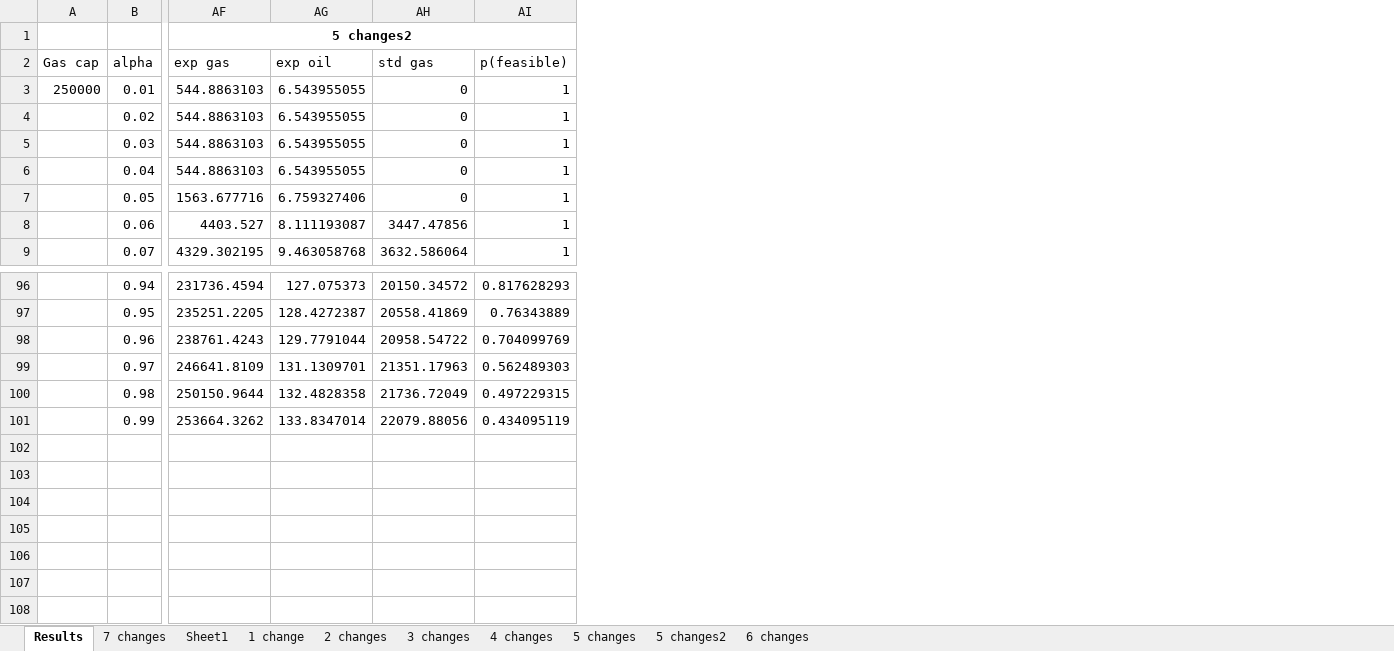
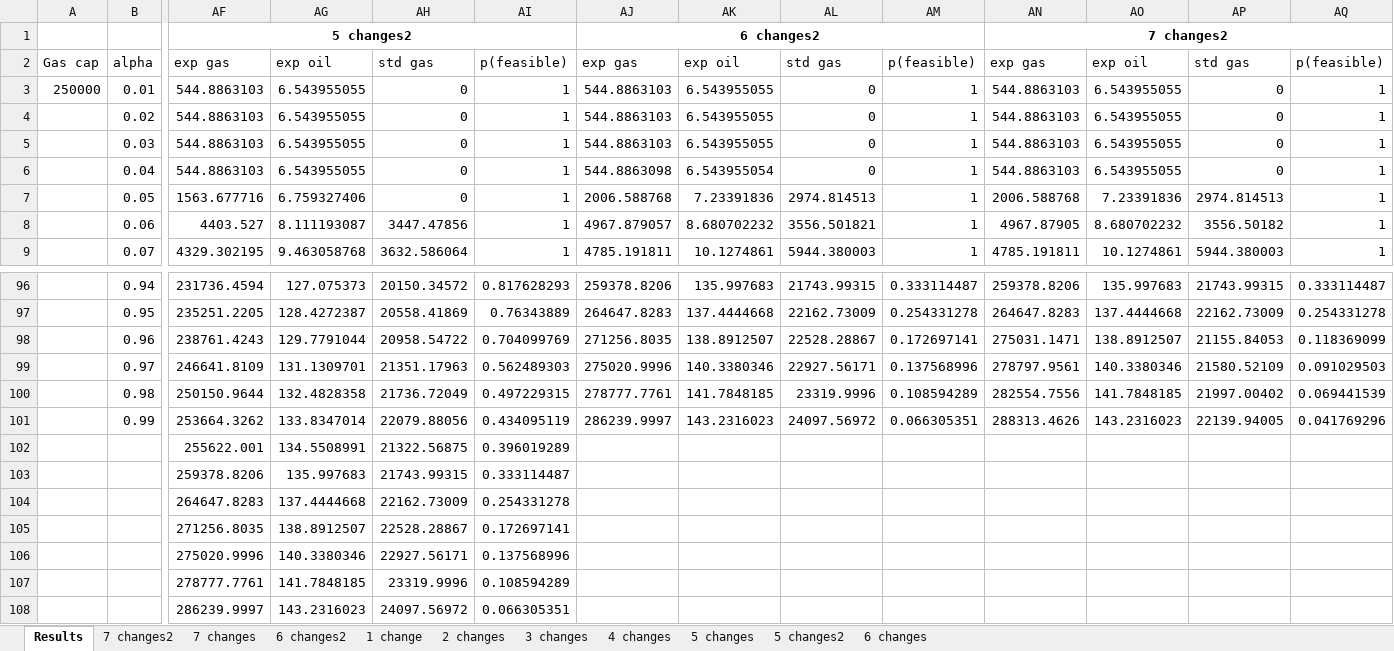
Before and after one commit to bendiw/OilOpt, an Excel workbook: results/mop/Confidence Intervals zero.xlsx, sheet Results, drawn as a sheet; only a part is shown, gaps mark what is left out; values as stored, in another font and other column widths than the file's, no borders; charts and pictures not drawn; rows hold the shown columns only; the diff names each change by its address in the sheet, - before the commit and + after, or states it on an @@ line.

```diff
--- a/results/mop/Confidence Intervals zero.xlsx (sheet Results)
+++ b/results/mop/Confidence Intervals zero.xlsx (sheet Results)
-sheet tab: Sheet1
+sheet tab: 6 changes2
+sheet tab: 7 changes2
+column AJ, rows 1-9: 6 changes2 | exp gas | 544.8863103 | 544.8863103 | 544.8863103 | 544.8863098 | 2006.588768 | 4967.879057 | 4785.191811; rows 96-101: 259378.8206 | 264647.8283 | 271256.8035 | 275020.9996 | 278777.7761 | 286239.9997
+column AK, rows 2-9: exp oil | 6.543955055 | 6.543955055 | 6.543955055 | 6.543955054 | 7.23391836 | 8.680702232 | 10.1274861; rows 96-101: 135.997683 | 137.4444668 | 138.8912507 | 140.3380346 | 141.7848185 | 143.2316023
+column AL, rows 2-9: std gas | 0 | 0 | 0 | 0 | 2974.814513 | 3556.501821 | 5944.380003; rows 96-101: 21743.99315 | 22162.73009 | 22528.28867 | 22927.56171 | 23319.9996 | 24097.56972
+column AM, rows 2-9: p(feasible) | 1 | 1 | 1 | 1 | 1 | 1 | 1; rows 96-101: 0.333114487 | 0.254331278 | 0.172697141 | 0.137568996 | 0.108594289 | 0.066305351
+column AN, rows 1-9: 7 changes2 | exp gas | 544.8863103 | 544.8863103 | 544.8863103 | 544.8863103 | 2006.588768 | 4967.87905 | 4785.191811; rows 96-101: 259378.8206 | 264647.8283 | 275031.1471 | 278797.9561 | 282554.7556 | 288313.4626
+column AO, rows 2-9: exp oil | 6.543955055 | 6.543955055 | 6.543955055 | 6.543955055 | 7.23391836 | 8.680702232 | 10.1274861; rows 96-101: 135.997683 | 137.4444668 | 138.8912507 | 140.3380346 | 141.7848185 | 143.2316023
+column AP, rows 2-9: std gas | 0 | 0 | 0 | 0 | 2974.814513 | 3556.50182 | 5944.380003; rows 96-101: 21743.99315 | 22162.73009 | 21155.84053 | 21580.52109 | 21997.00402 | 22139.94005
+column AQ, rows 2-9: p(feasible) | 1 | 1 | 1 | 1 | 1 | 1 | 1; rows 96-101: 0.333114487 | 0.254331278 | 0.118369099 | 0.091029503 | 0.069441539 | 0.041769296
-AF102: (empty)
+AF102: 255622.001
-AG102: (empty)
+AG102: 134.5508991
-AH102: (empty)
+AH102: 21322.56875
-AI102: (empty)
+AI102: 0.396019289
+row 103:  |  | 259378.8206 | 135.997683 | 21743.99315 | 0.333114487
+row 104:  |  | 264647.8283 | 137.4444668 | 22162.73009 | 0.254331278
+row 105:  |  | 271256.8035 | 138.8912507 | 22528.28867 | 0.172697141
+row 106:  |  | 275020.9996 | 140.3380346 | 22927.56171 | 0.137568996
+row 107:  |  | 278777.7761 | 141.7848185 | 23319.9996 | 0.108594289
+row 108:  |  | 286239.9997 | 143.2316023 | 24097.56972 | 0.066305351
```
Also changed, not shown: sheet 6 changes2, charts or pictures, results/mop/Confidence Intervals over_cap.xlsx, results/robust_recourse_iterative/Main workbooks/simul results comparison.xlsx, 4 other files.
